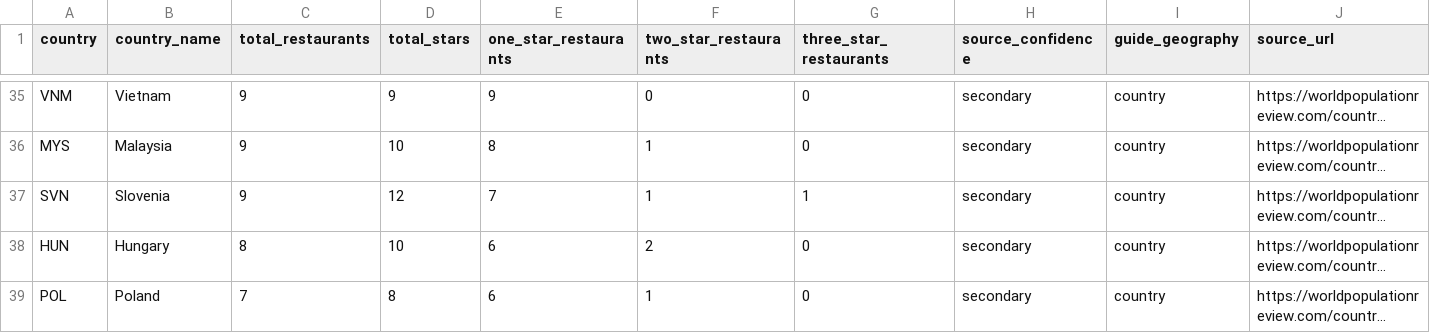
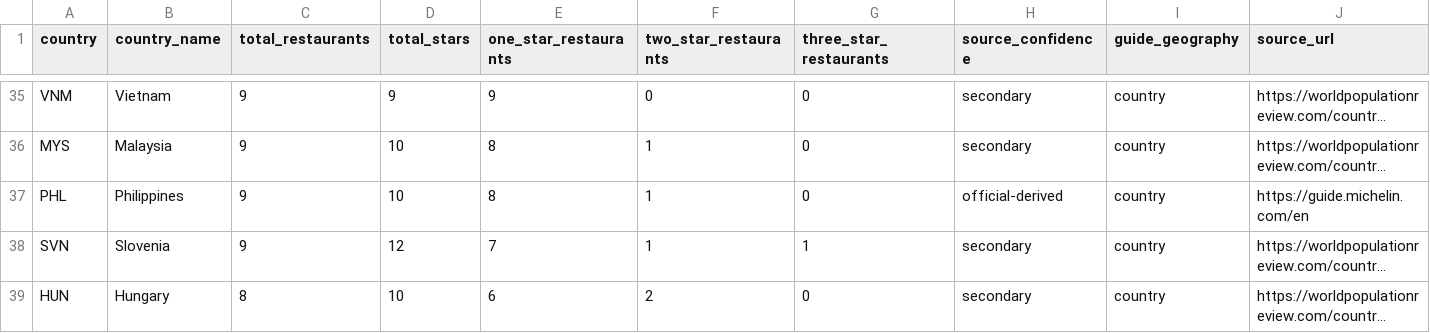
Before and after one commit to edithatogo/michelin-nz, a CSV file: src/data/aggregate_country_ledger.csv, drawn as a sheet; only a part is shown, gaps mark what is left out; the shorter side is filled out with more unchanged rows; long unchanged cells end in …; rows hold the shown columns only; the diff names each change by its address in the sheet, - before the commit and + after, or states it on an @@ line.

Commit message:
fix: reconcile official michelin coverage

```diff
--- a/src/data/aggregate_country_ledger.csv
+++ b/src/data/aggregate_country_ledger.csv
+row 37: PHL | Philippines | 9 | 10 | 8 | 1 | 0 | official-derived | country | https://guide.michelin.com/en
```
Also changed, not shown: 7 other files.
